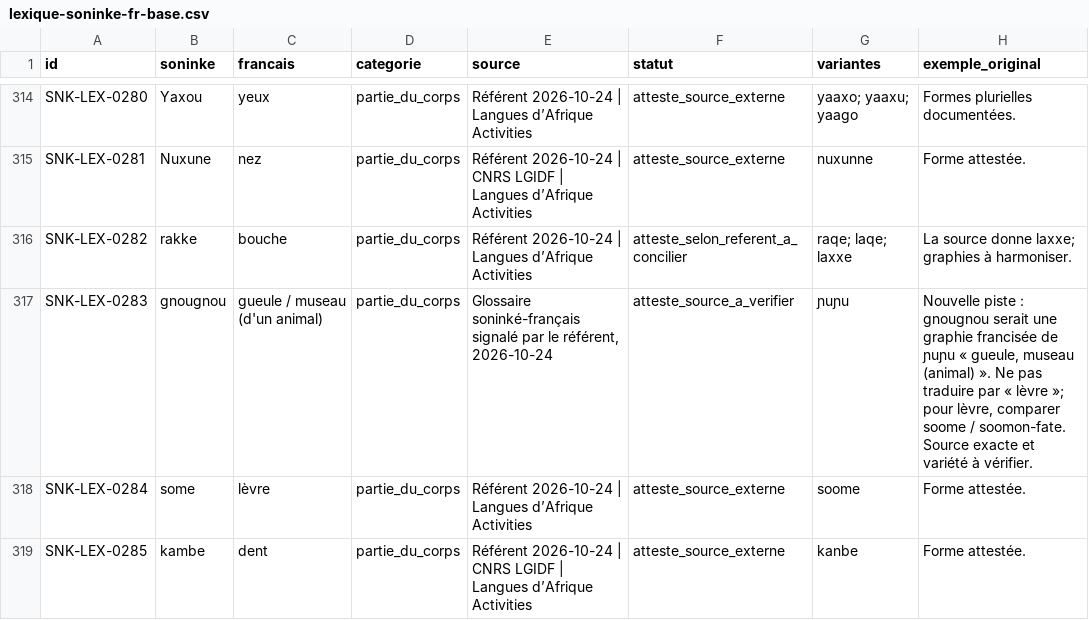
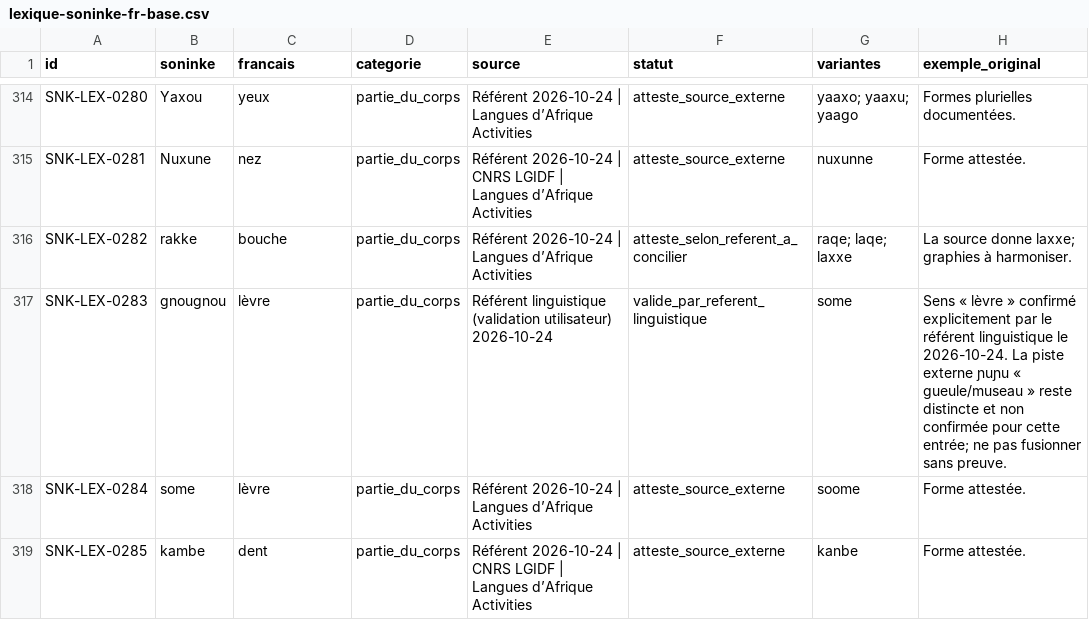
Before and after one commit to aydiarra-star/soninkeGPT, a CSV file: data/source/lexique-soninke-fr-base.csv, drawn as a sheet; only a part is shown, gaps mark what is left out.

Commit message:
Valider gnougnou = lèvre selon le référent linguistique

```diff
--- a/data/source/lexique-soninke-fr-base.csv
+++ b/data/source/lexique-soninke-fr-base.csv
@@ -316,3 +316,3 @@ SNK-LEX-0281;Nuxune;nez;partie_du_corps;Référent 2026-10-24 | CNRS LGIDF | Lan
 SNK-LEX-0282;rakke;bouche;partie_du_corps;Référent 2026-10-24 | Langues d’Afrique Activities;atteste_selon_referent_a_concilier;"raqe; laqe; laxxe";"La source donne laxxe; graphies à harmoniser."
-SNK-LEX-0283;gnougnou;gueule / museau (d'un animal);partie_du_corps;Glossaire soninké-français signalé par le référent, 2026-10-24;atteste_source_a_verifier;"ɲuɲu";"Nouvelle piste : gnougnou serait une graphie francisée de ɲuɲu « gueule, museau (animal) ». Ne pas traduire par « lèvre »; pour lèvre, comparer soome / soomon-fate. Source exacte et variété à vérifier."
+SNK-LEX-0283;gnougnou;lèvre;partie_du_corps;Référent linguistique (validation utilisateur) 2026-10-24;valide_par_referent_linguistique;some;"Sens « lèvre » confirmé explicitement par le référent linguistique le 2026-10-24. La piste externe ɲuɲu « gueule/museau » reste distincte et non confirmée pour cette entrée; ne pas fusionner sans preuve."
 SNK-LEX-0284;some;lèvre;partie_du_corps;Référent 2026-10-24 | Langues d’Afrique Activities;atteste_source_externe;soome;Forme attestée.
```
